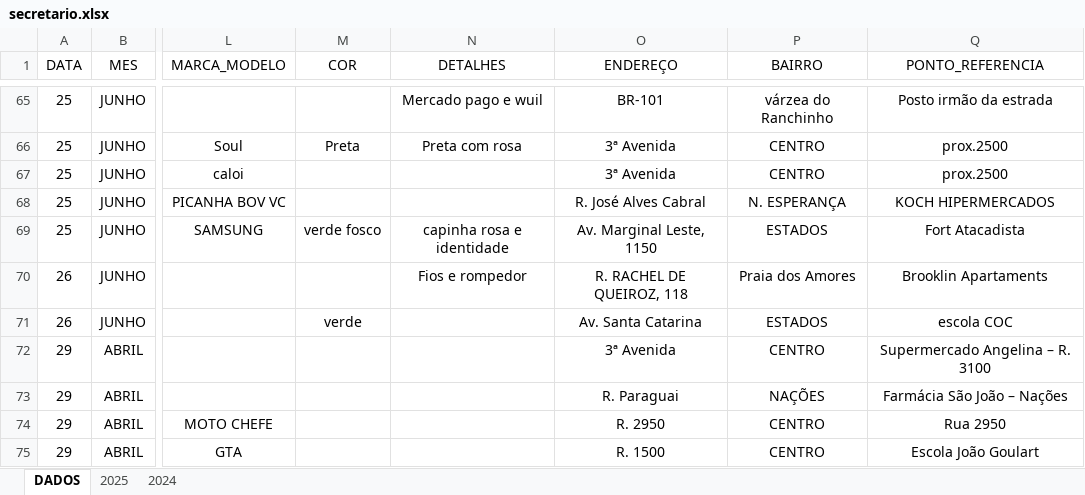
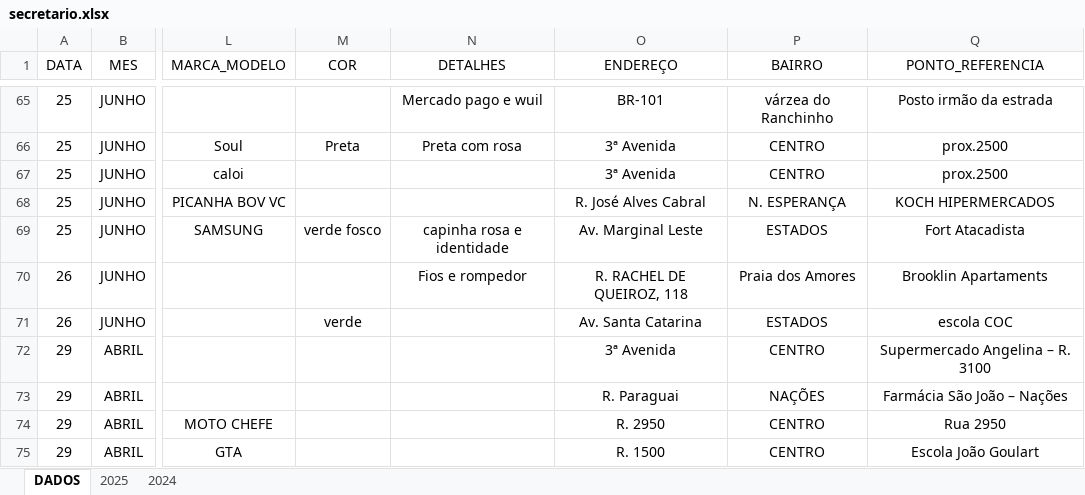
Before and after one commit to ronaldorocco/dashboard, an Excel workbook: secretario.xlsx, sheet DADOS, drawn as a sheet; only a part is shown, gaps mark what is left out; values as stored, in another font and other column widths than the file's, no borders; charts and pictures not drawn; the diff covers the shown part only; the diff names each change by its address in the sheet, - before the commit and + after, or states it on an @@ line.

```diff
--- a/secretario.xlsx (sheet DADOS)
+++ b/secretario.xlsx (sheet DADOS)
-O69 (ENDEREÇO): Av. Marginal Leste, 1150
+O69 (ENDEREÇO): Av. Marginal Leste
```
Also changed, not shown: 8 added rows and 14 edited cells elsewhere in this sheet, 2 other files.
